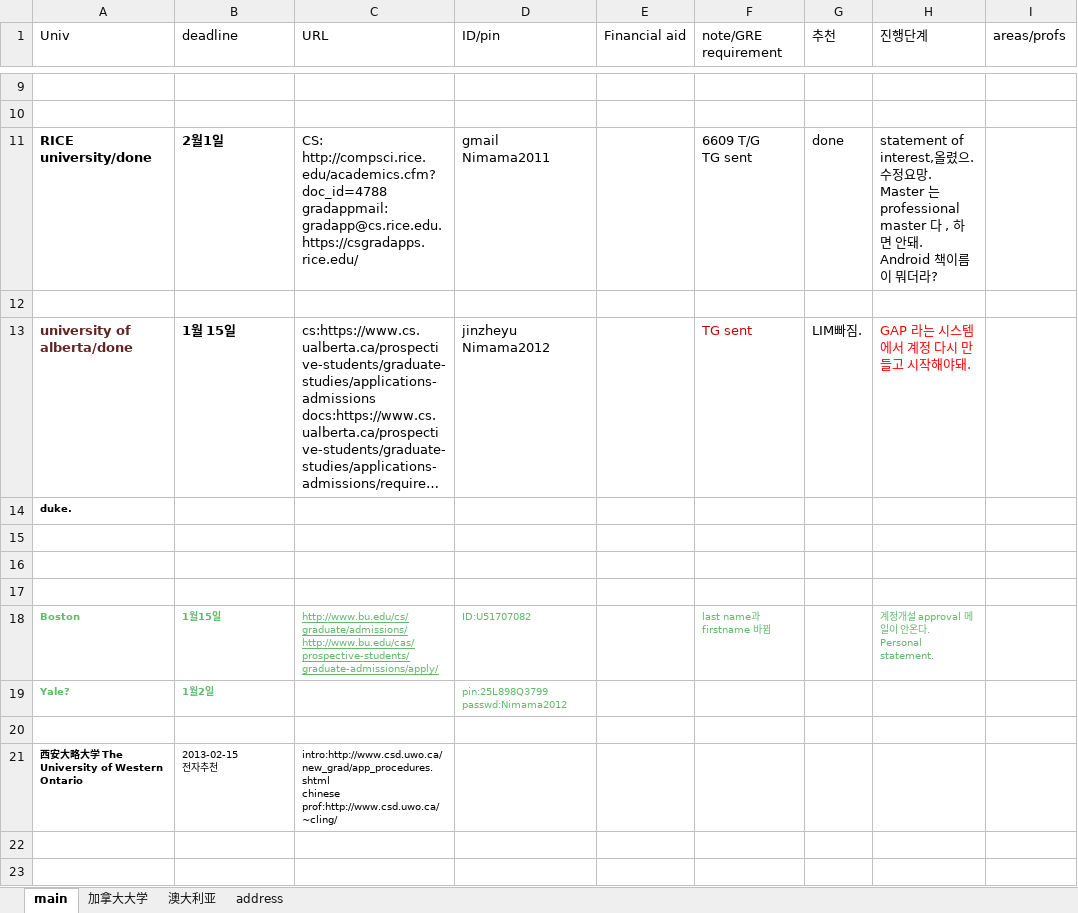
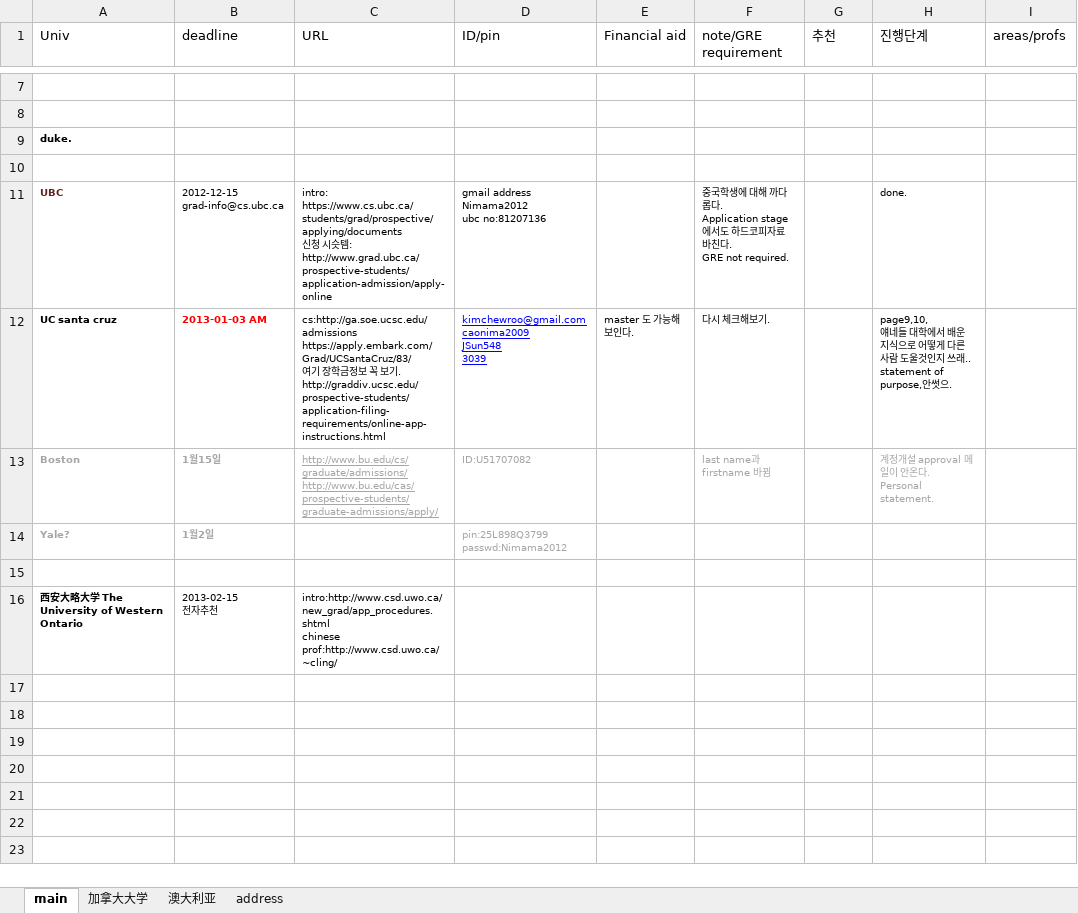
Before and after one commit to WangDequan/kimamerica, an Excel workbook: summary - 복사본.xlsx, sheet main, drawn as a sheet; only a part is shown, gaps mark what is left out; the shorter side is filled out with more unchanged rows; long unchanged cells end in …; values as stored, in another font and other column widths than the file's, no borders; removed rows and columns are numbered as before the commit, all else as after; ↵ is a line break in a cell; the diff covers the shown part only; the diff names each change by its address in the sheet, - before the commit and + after, or states it on an @@ line.

```diff
--- a/summary - 복사본.xlsx (sheet main)
+++ b/summary - 복사본.xlsx (sheet main)
@@ row 11 moved to row 6: RICE university/done @@
-row 12: (empty)
@@ row 13 moved to row 3: university of alberta/done @@
-row 11: (empty)
+row 11: UBC | 2012-12-15 ↵ grad-info@cs.ubc.ca | intro: ↵ https://www.cs.ubc.ca/students/grad/prospective/applying/documents ↵ 신청 시슷템: ↵ http://www.grad.ubc.ca/prospective-students/application-admission/apply-online | gmail address ↵ Nimama2012 ↵ ubc no:81207136 |  | 중국학생에 대해 까다롭다. ↵ Application stage 에서도 하드코피자료 바친다. ↵ GRE not required. |  | done.
-row 12: (empty)
+row 12: UC santa cruz | 2013-01-03 AM | cs:http://ga.soe.ucsc.edu/admissions ↵ https://apply.embark.com/Grad/UCSantaCruz/83/ ↵ 여기 장학금정보 꼭 보기. ↵ http://graddiv.ucsc.edu/prospective-students/application-filing-requirements/online-app-instructions.html | kimchewroo@gmail.com ↵ caonima2009 ↵ JSun548 ↵ 3039 | master 도 가능해 보인다. | 다시 체크해보기. |  | page9,10, ↵ 얘네들 대학에서 배운 지식으로 어떻게 다른 사람 도울것인지 쓰래.. ↵ statement of purpose,안썻으.
-A13:D13 text colour: #63B96C
+A13:D13 text colour: #A6A6A6
-F13 text colour: #63B96C
+F13 text colour: #A6A6A6
-H13 text colour: #63B96C
+H13 text colour: #A6A6A6
-A14:B14 text colour: #63B96C
+A14:B14 text colour: #A6A6A6
-D14 text colour: #63B96C
+D14 text colour: #A6A6A6
```
Also changed, not shown: 4 removed rows and 2 edited cells elsewhere in this sheet.
